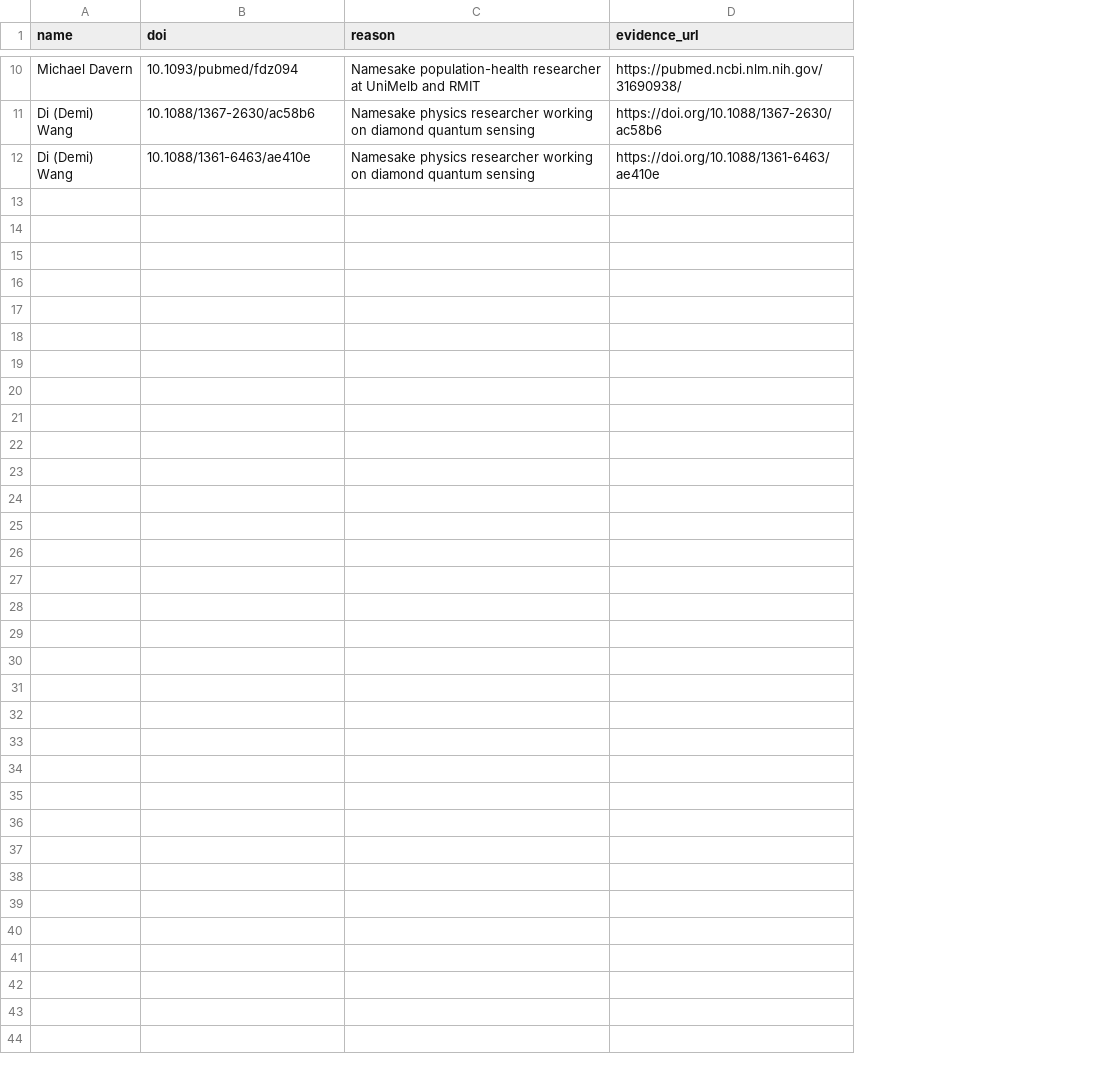
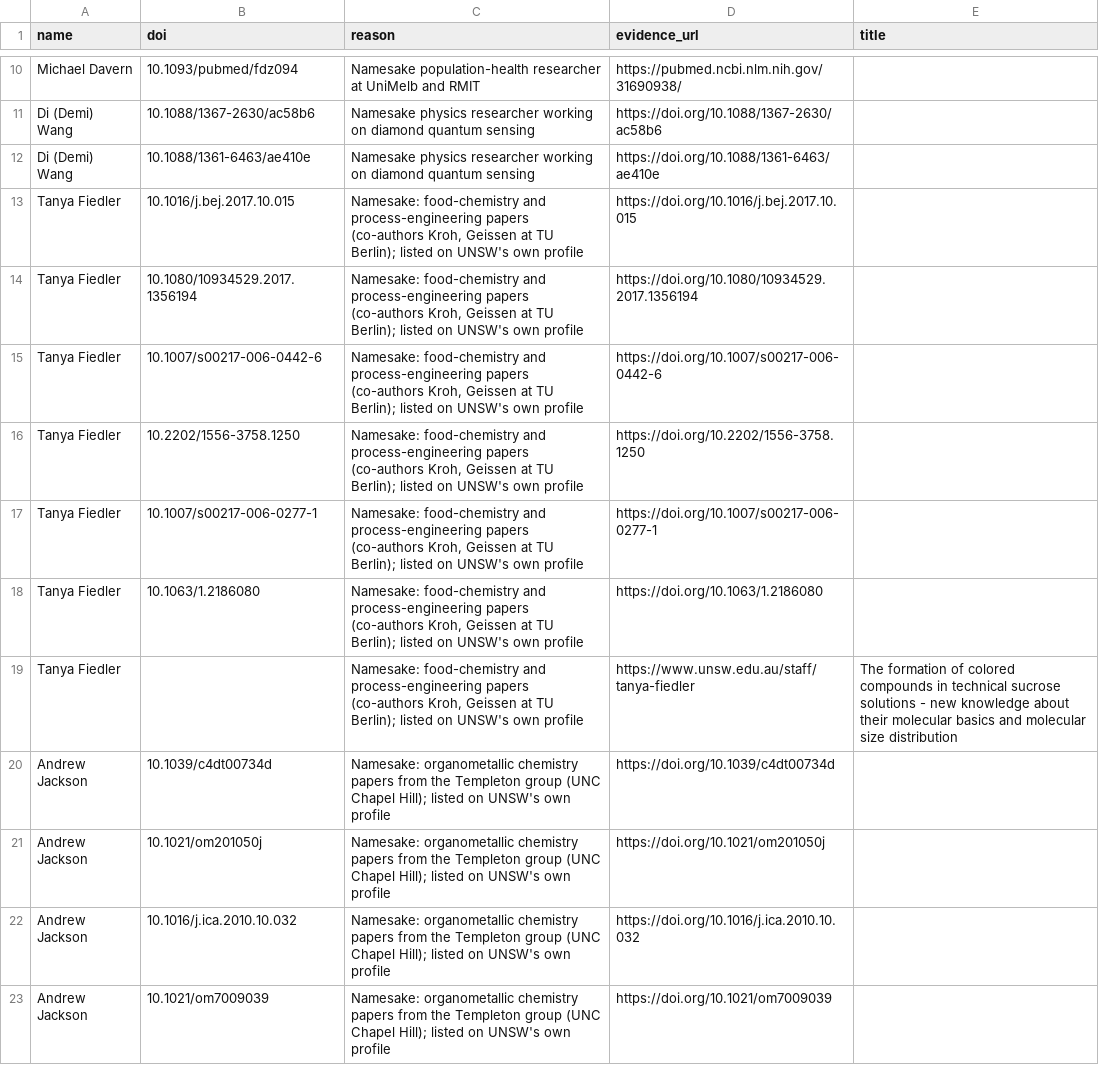
Before and after one commit to yuhanwang0612/cits3200-, a CSV file: data/publication_exclusions.csv, drawn as a sheet; only a part is shown, gaps mark what is left out; the diff covers the shown part only; the diff names each change by its address in the sheet, - before the commit and + after, or states it on an @@ line.

Commit message:
Fix issues from the UNSW data review: namesake papers, subtitle duplicates, DOI links, SJR dash, export crash

```diff
--- a/data/publication_exclusions.csv
+++ b/data/publication_exclusions.csv
+column E (title), empty
+row 13: Tanya Fiedler | 10.1016/j.bej.2017.10.015 | Namesake: food-chemistry and process-engineering papers (co-authors Kroh, Geissen at TU Berlin); listed on UNSW's own profile | https://doi.org/10.1016/j.bej.2017.10.015
+row 14: Tanya Fiedler | 10.1080/10934529.2017.1356194 | Namesake: food-chemistry and process-engineering papers (co-authors Kroh, Geissen at TU Berlin); listed on UNSW's own profile | https://doi.org/10.1080/10934529.2017.1356194
+row 15: Tanya Fiedler | 10.1007/s00217-006-0442-6 | Namesake: food-chemistry and process-engineering papers (co-authors Kroh, Geissen at TU Berlin); listed on UNSW's own profile | https://doi.org/10.1007/s00217-006-0442-6
+row 16: Tanya Fiedler | 10.2202/1556-3758.1250 | Namesake: food-chemistry and process-engineering papers (co-authors Kroh, Geissen at TU Berlin); listed on UNSW's own profile | https://doi.org/10.2202/1556-3758.1250
+row 17: Tanya Fiedler | 10.1007/s00217-006-0277-1 | Namesake: food-chemistry and process-engineering papers (co-authors Kroh, Geissen at TU Berlin); listed on UNSW's own profile | https://doi.org/10.1007/s00217-006-0277-1
+row 18: Tanya Fiedler | 10.1063/1.2186080 | Namesake: food-chemistry and process-engineering papers (co-authors Kroh, Geissen at TU Berlin); listed on UNSW's own profile | https://doi.org/10.1063/1.2186080
+row 19: Tanya Fiedler |  | Namesake: food-chemistry and process-engineering papers (co-authors Kroh, Geissen at TU Berlin); listed on UNSW's own profile | https://www.unsw.edu.au/staff/tanya-fiedler | The formation of colored compounds in technical sucrose solutions - new knowledge about their molecular basics and molecular size distribution
+row 20: Andrew Jackson | 10.1039/c4dt00734d | Namesake: organometallic chemistry papers from the Templeton group (UNC Chapel Hill); listed on UNSW's own profile | https://doi.org/10.1039/c4dt00734d
+row 21: Andrew Jackson | 10.1021/om201050j | Namesake: organometallic chemistry papers from the Templeton group (UNC Chapel Hill); listed on UNSW's own profile | https://doi.org/10.1021/om201050j
+row 22: Andrew Jackson | 10.1016/j.ica.2010.10.032 | Namesake: organometallic chemistry papers from the Templeton group (UNC Chapel Hill); listed on UNSW's own profile | https://doi.org/10.1016/j.ica.2010.10.032
+row 23: Andrew Jackson | 10.1021/om7009039 | Namesake: organometallic chemistry papers from the Templeton group (UNC Chapel Hill); listed on UNSW's own profile | https://doi.org/10.1021/om7009039
```
Also changed, not shown: 10 added rows elsewhere in this file, 5 other files.
